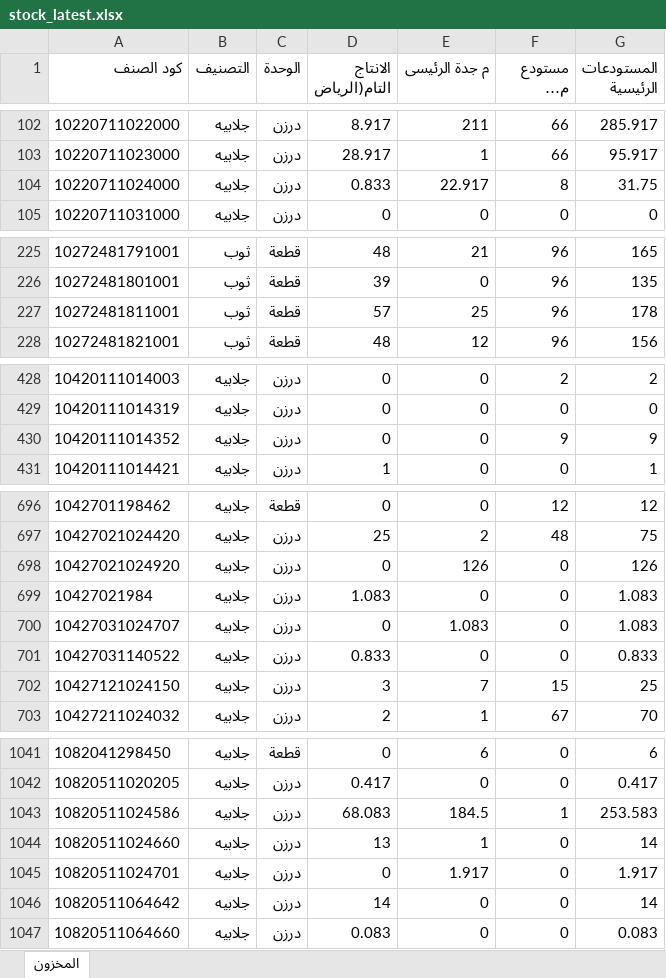
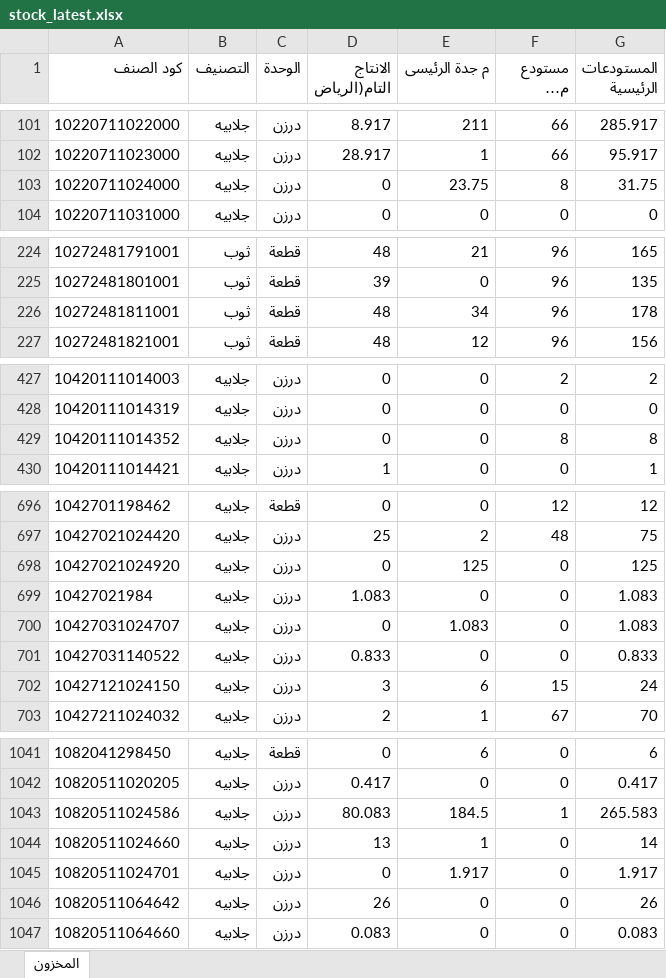
Before and after one commit to hassaneslam1646-svg/ikaf-catalog, an Excel workbook: build/stock_latest.xlsx, sheet المخزون, drawn as a sheet; only a part is shown, gaps mark what is left out; long unchanged cells end in …; values as stored, in another font and other column widths than the file's, no borders; addresses are those after the commit; the diff covers the shown part only; the diff names each change by its address in the sheet, - before the commit and + after, or states it on an @@ line.

```diff
--- a/build/stock_latest.xlsx (sheet المخزون)
+++ b/build/stock_latest.xlsx (sheet المخزون)
-D103 (الانتاج التام(الرياض): 0.833
+D103 (الانتاج التام(الرياض): 0
-E103 (م جدة الرئيسى): 22.917
+E103 (م جدة الرئيسى): 23.75
-D226 (الانتاج التام(الرياض): 57
+D226 (الانتاج التام(الرياض): 48
-E226 (م جدة الرئيسى): 25
+E226 (م جدة الرئيسى): 34
-F429 (مستودع مكة المكرمة): 9
+F429 (مستودع مكة المكرمة): 8
-G429 (المستودعات الرئيسية): 9
+G429 (المستودعات الرئيسية): 8
-E698 (م جدة الرئيسى): 126
+E698 (م جدة الرئيسى): 125
-G698 (المستودعات الرئيسية): 126
+G698 (المستودعات الرئيسية): 125
-E702 (م جدة الرئيسى): 7
+E702 (م جدة الرئيسى): 6
-G702 (المستودعات الرئيسية): 25
+G702 (المستودعات الرئيسية): 24
-D1043 (الانتاج التام(الرياض): 68.083
+D1043 (الانتاج التام(الرياض): 80.083
-G1043 (المستودعات الرئيسية): 253.583
+G1043 (المستودعات الرئيسية): 265.583
-D1046 (الانتاج التام(الرياض): 14
+D1046 (الانتاج التام(الرياض): 26
-G1046 (المستودعات الرئيسية): 14
+G1046 (المستودعات الرئيسية): 26
```
Also changed, not shown: 1 added row, 3 removed rows and 28 edited cells elsewhere in this sheet, 3 other files.
